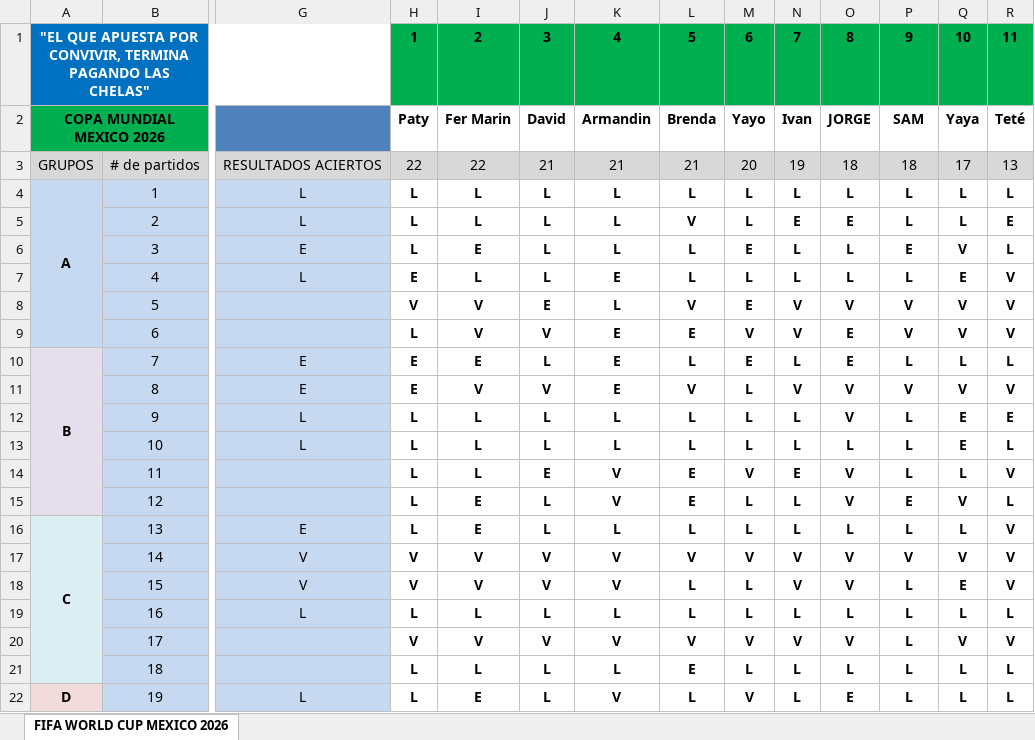
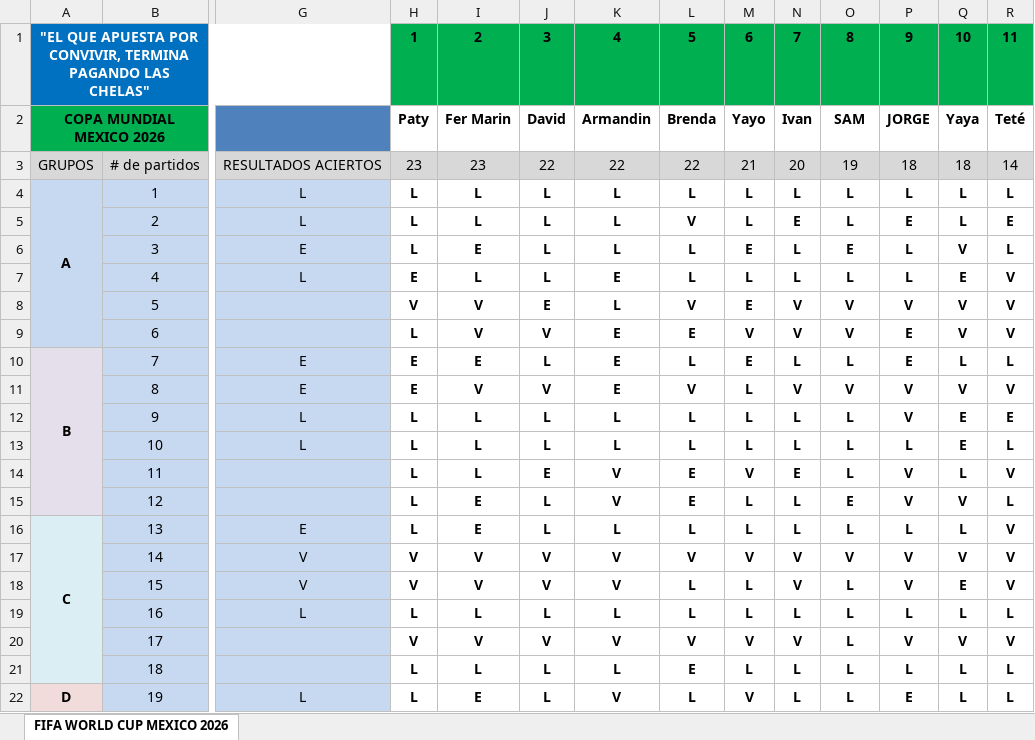
Before and after one commit to limondeagua-svg/Quiniela-World-Cup-Mexico-2026, an Excel workbook: quiniela_actualizada_2026.xlsx, sheet FIFA WORLD CUP MEXICO 2026, drawn as a sheet; only a part is shown, gaps mark what is left out; values as stored, in another font and other column widths than the file's, no borders; conditional formats not drawn; the diff covers the shown part only; the diff names each change by its address in the sheet, - before the commit and + after, or states it on an @@ line.

```diff
--- a/quiniela_actualizada_2026.xlsx (sheet FIFA WORLD CUP MEXICO 2026)
+++ b/quiniela_actualizada_2026.xlsx (sheet FIFA WORLD CUP MEXICO 2026)
-O2: JORGE
+O2: SAM
-P2: SAM
+P2: JORGE
-H3: 22
+H3: 23
-I3: 22
+I3: 23
-J3: 21
+J3: 22
-K3: 21
+K3: 22
-L3: 21
+L3: 22
-M3: 20
+M3: 21
-N3: 19
+N3: 20
-O3: 18
+O3: 19
-Q3: 17
+Q3: 18
-R3: 13
+R3: 14
-O5: E
+O5: L
-P5: L
+P5: E
-O6: L
+O6: E
-P6: E
+P6: L
-O9: E
+O9: V
-P9: V
+P9: E
-O10: E
+O10: L
-P10: L
+P10: E
-O12: V
+O12: L
-P12: L
+P12: V
-O14: V
+O14: L
-P14: L
+P14: V
-O15: V
+O15: E
-P15: E
+P15: V
-O18: V
+O18: L
-P18: L
+P18: V
-O20: V
+O20: L
-P20: L
+P20: V
-O22: E
+O22: L
-P22: L
+P22: E
```
Also changed, not shown: 2 added rows, 2 removed rows and 59 edited cells elsewhere in this sheet, hidden cells.
